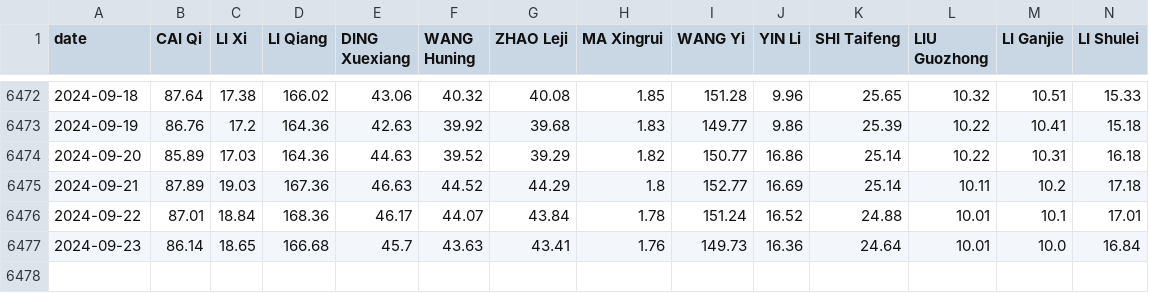
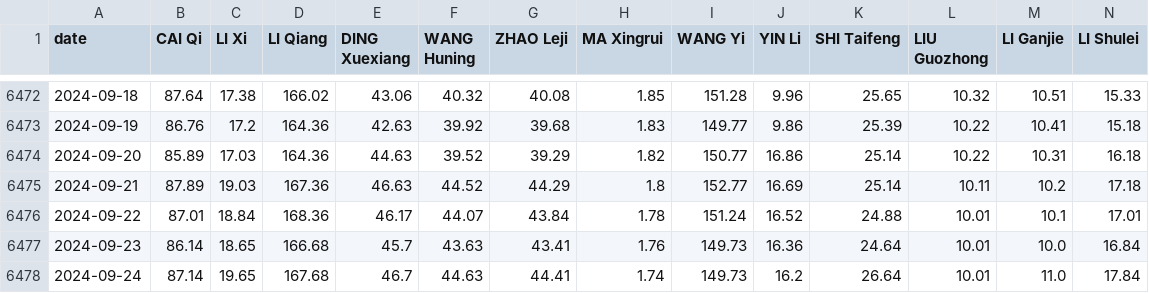
Before and after one commit to PCI-ORG/PCI-Personnel, a CSV file: results/PCI-personnel.csv, drawn as a sheet; only a part is shown, gaps mark what is left out; rows hold the shown columns only; the diff names each change by its address in the sheet, - before the commit and + after, or states it on an @@ line.

```diff
--- a/results/PCI-personnel.csv
+++ b/results/PCI-personnel.csv
+row 6478: 2024-09-24 | 87.14 | 19.65 | 167.68 | 46.7 | 44.63 | 44.41 | 1.74 | 149.73 | 16.2 | 26.64 | 10.01 | 11.0 | 17.84
```
Also changed, not shown: 1 other file.
